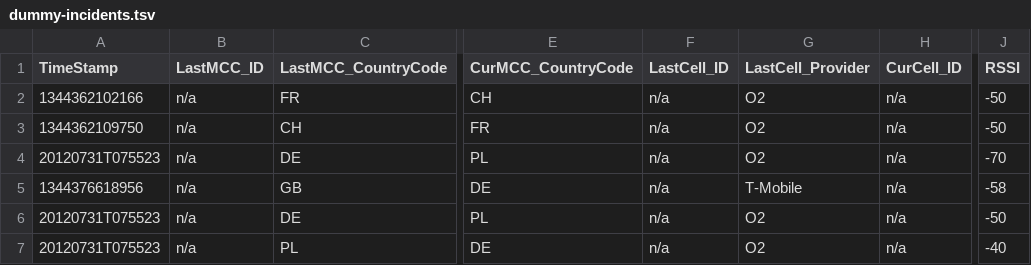
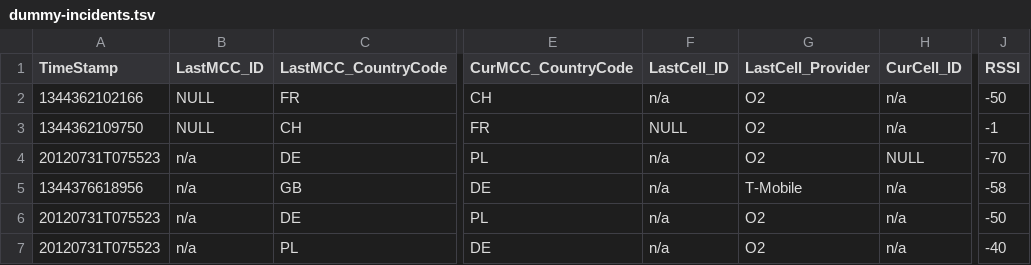
Before and after one commit to cpietsch/bumpingBorders, a TSV file: data/dummy-incidents.tsv, drawn as a sheet; only a part is shown, gaps mark what is left out; the diff names each change by its address in the sheet, - before the commit and + after, or states it on an @@ line.

Commit message:
Added validation of incident data.
Now, NULL values will be displayed as 'n/a', and the RSSI value is set
to a default, if -1.

```diff
--- a/data/dummy-incidents.tsv
+++ b/data/dummy-incidents.tsv
-B2:B3 (LastMCC_ID): n/a
+B2:B3 (LastMCC_ID): NULL
-F3 (LastCell_ID): n/a
+F3 (LastCell_ID): NULL
-J3 (RSSI): -50
+J3 (RSSI): -1
-H4 (CurCell_ID): n/a
+H4 (CurCell_ID): NULL
```
Also changed, not shown: 1 other file.
